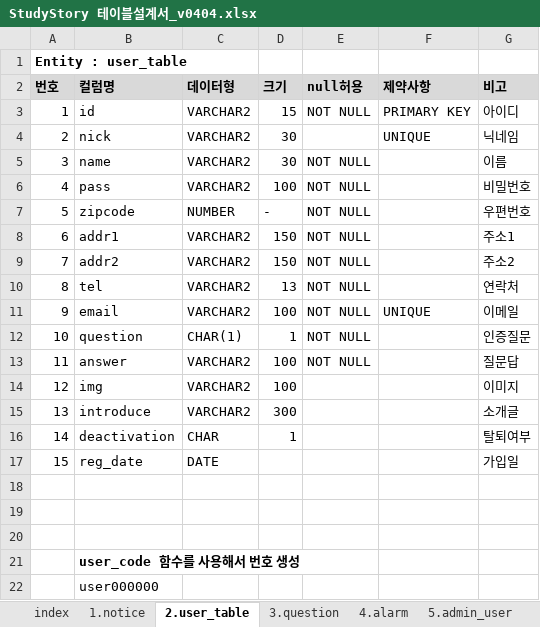
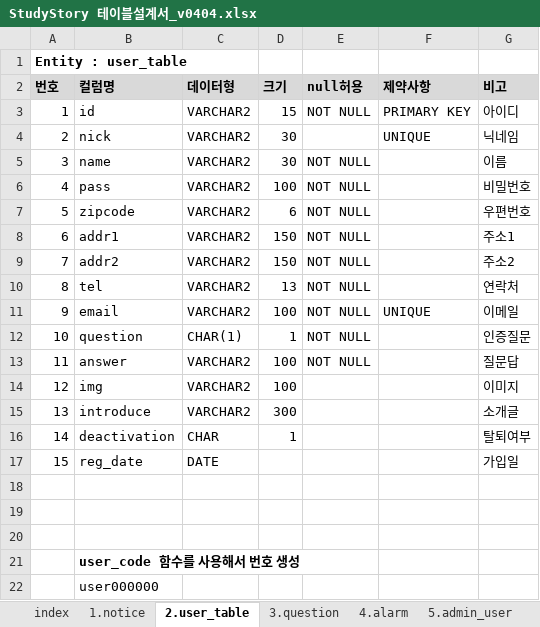
Before and after one commit to gkwl7878/StudyStory, an Excel workbook: 02.설계/StudyStory 테이블설계서_v0404.xlsx, sheet 2.user_table, drawn as a sheet; values as stored, in another font and other column widths than the file's, no borders; the diff names each change by its address in the sheet, - before the commit and + after, or states it on an @@ line.

```diff
--- a/02.설계/StudyStory 테이블설계서_v0404.xlsx (sheet 2.user_table)
+++ b/02.설계/StudyStory 테이블설계서_v0404.xlsx (sheet 2.user_table)
-C7 (데이터형): NUMBER
+C7 (데이터형): VARCHAR2
-D7 (크기): -
+D7 (크기): 6
```
Also changed, not shown: sheet 3.question, sheet 6.study, 30 other files.
